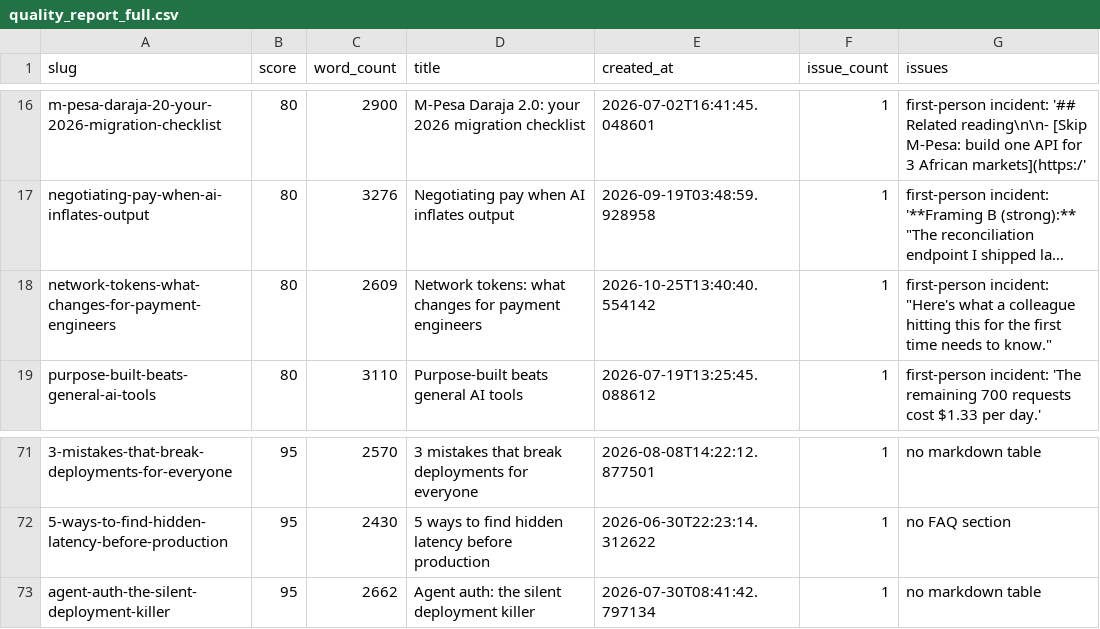
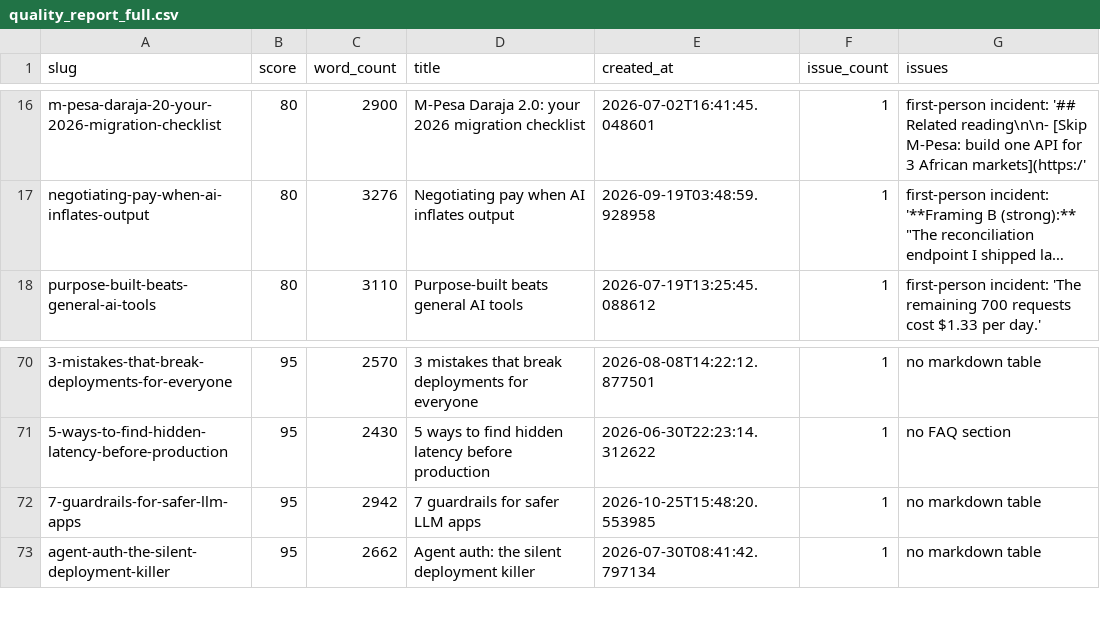
Before and after one commit to kubaik/kubaik.github.io, a CSV file: quality_report_full.csv, drawn as a sheet; only a part is shown, gaps mark what is left out; long unchanged cells end in …; removed rows and columns are numbered as before the commit, all else as after; the diff names each change by its address in the sheet, - before the commit and + after, or states it on an @@ line.

```diff
--- a/quality_report_full.csv
+++ b/quality_report_full.csv
-row 18: network-tokens-what-changes-for-payment-engineers | 80 | 2609 | Network tokens: what changes for payment engineers | 2026-10-25T13:40:40.554142 | 1 | first-person incident: "Here's what a colleague hitting this for the first time needs to know."
+row 72: 7-guardrails-for-safer-llm-apps | 95 | 2942 | 7 guardrails for safer LLM apps | 2026-10-25T15:48:20.553985 | 1 | no markdown table
```
Also changed, not shown: triage_report/verdicts.csv, 50 other files.
